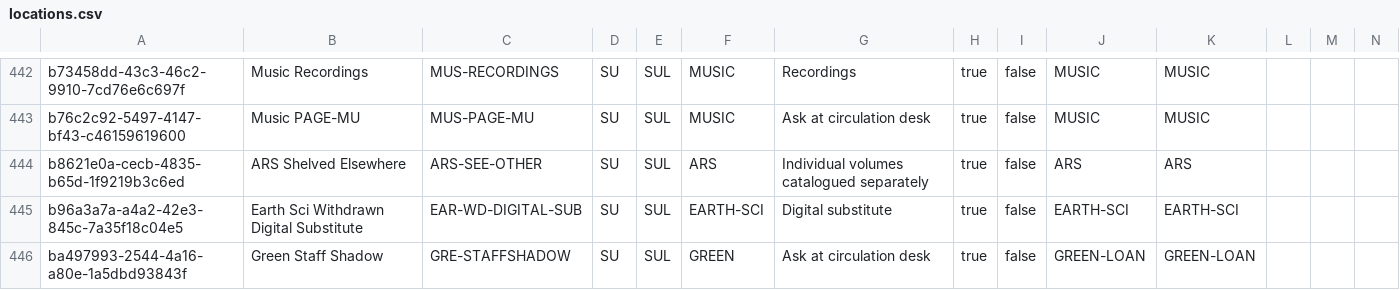
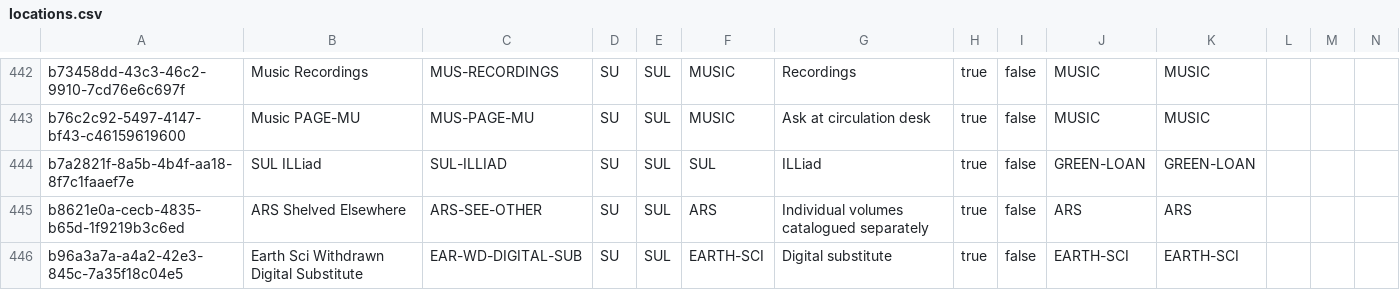
Before and after one commit to sul-dlss/SearchWorks, a CSV file: config/folio/prod/locations.csv, drawn as a sheet; only a part is shown, gaps mark what is left out; the shorter side is filled out with more unchanged rows; rows hold the shown columns only; the diff names each change by its address in the sheet, - before the commit and + after, or states it on an @@ line.

```diff
--- a/config/folio/prod/locations.csv
+++ b/config/folio/prod/locations.csv
+row 444: b7a2821f-8a5b-4b4f-aa18-8f7c1faaef7e | SUL ILLiad | SUL-ILLIAD | SU | SUL | SUL | ILLiad | true | false | GREEN-LOAN | GREEN-LOAN
```
Also changed, not shown: config/folio/prod/circulation_rules.csv, 4 other files.
